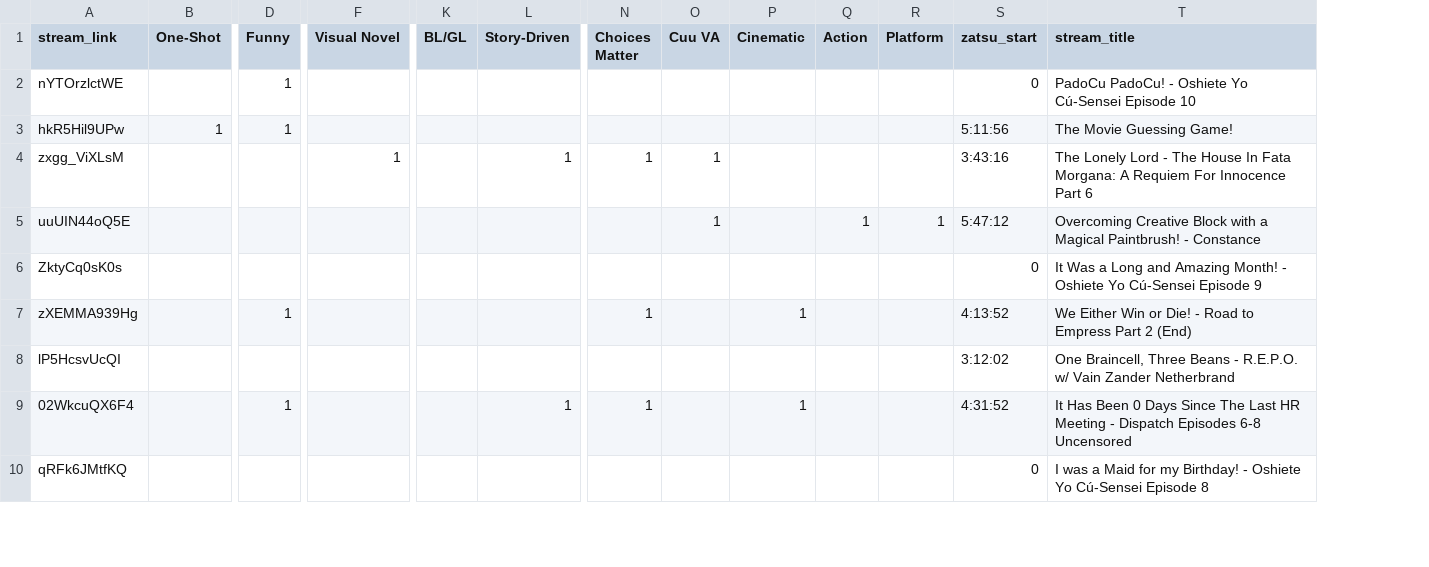
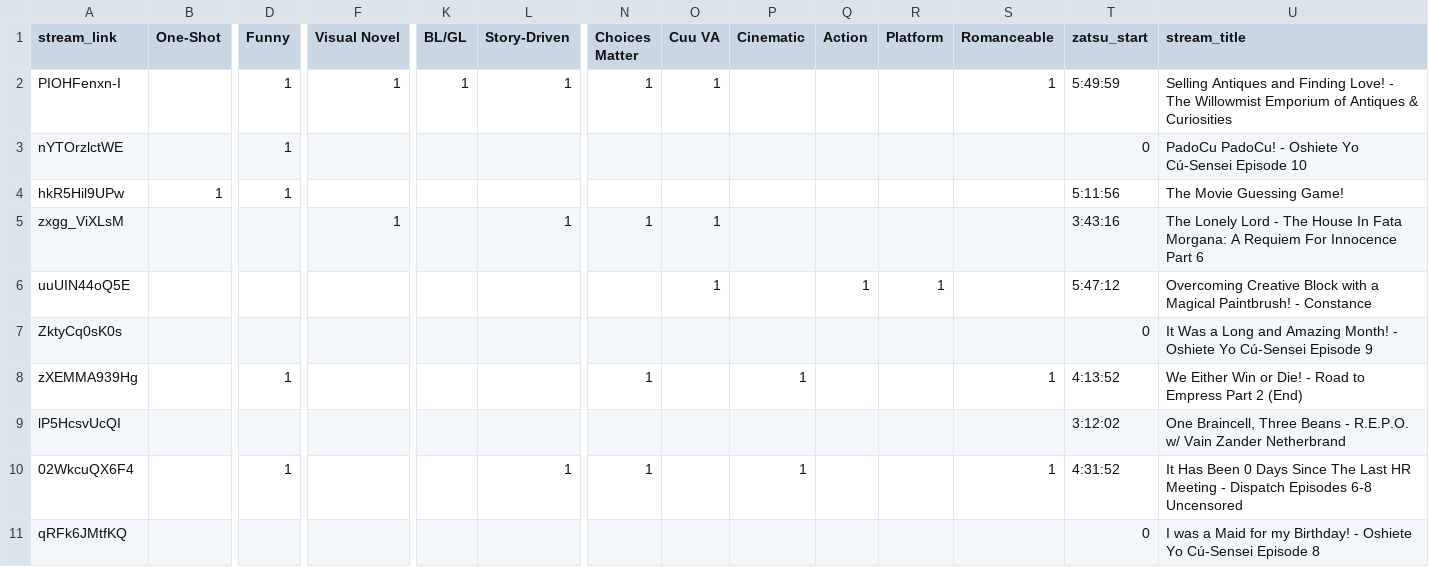
Before and after one commit to Cuudexter/Cuudex, a CSV file: metadata.csv, drawn as a sheet; only a part is shown, gaps mark what is left out; addresses are those after the commit; rows hold the shown columns only; the diff names each change by its address in the sheet, - before the commit and + after, or states it on an @@ line.

Commit message:
Tagging & Romanceable

```diff
--- a/metadata.csv
+++ b/metadata.csv
+column S (Romanceable), rows 8-10: 1 |  | 1
+row 2: PIOHFenxn-I |  | 1 | 1 | 1 | 1 | 1 | 1 |  |  |  | 1 | 5:49:59 | Selling Antiques and Finding Love! - The Willowmist Emporium of Antiques & Curiosities
```
Also changed, not shown: 2 other files.
